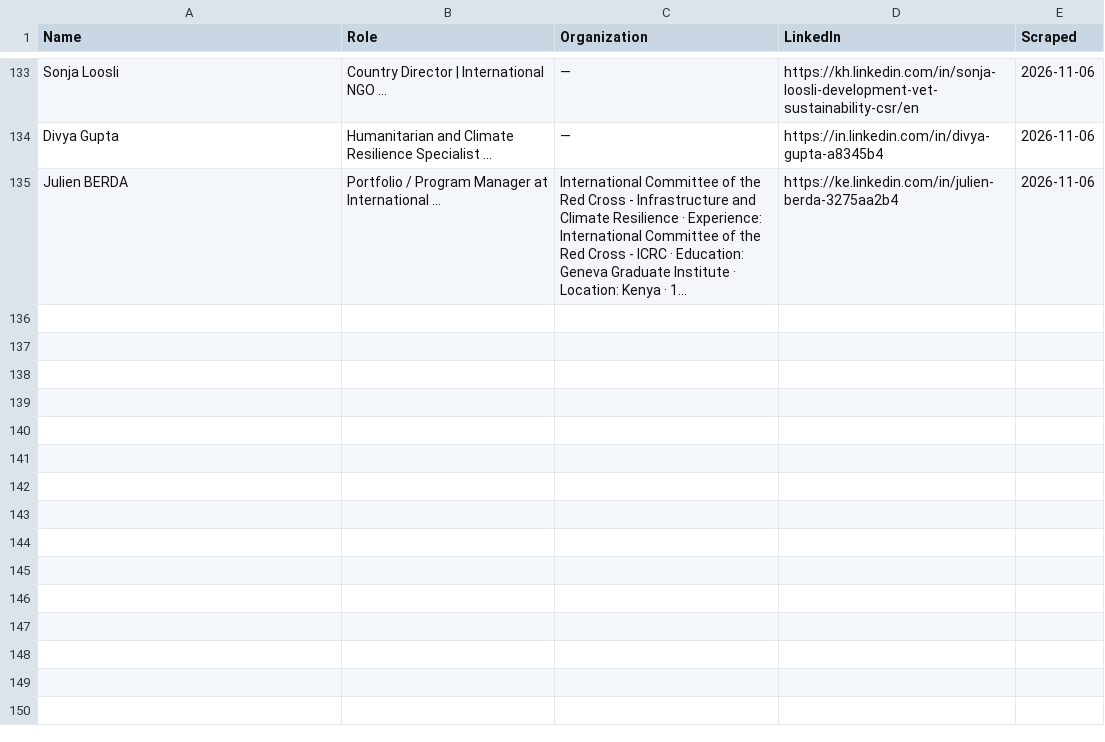
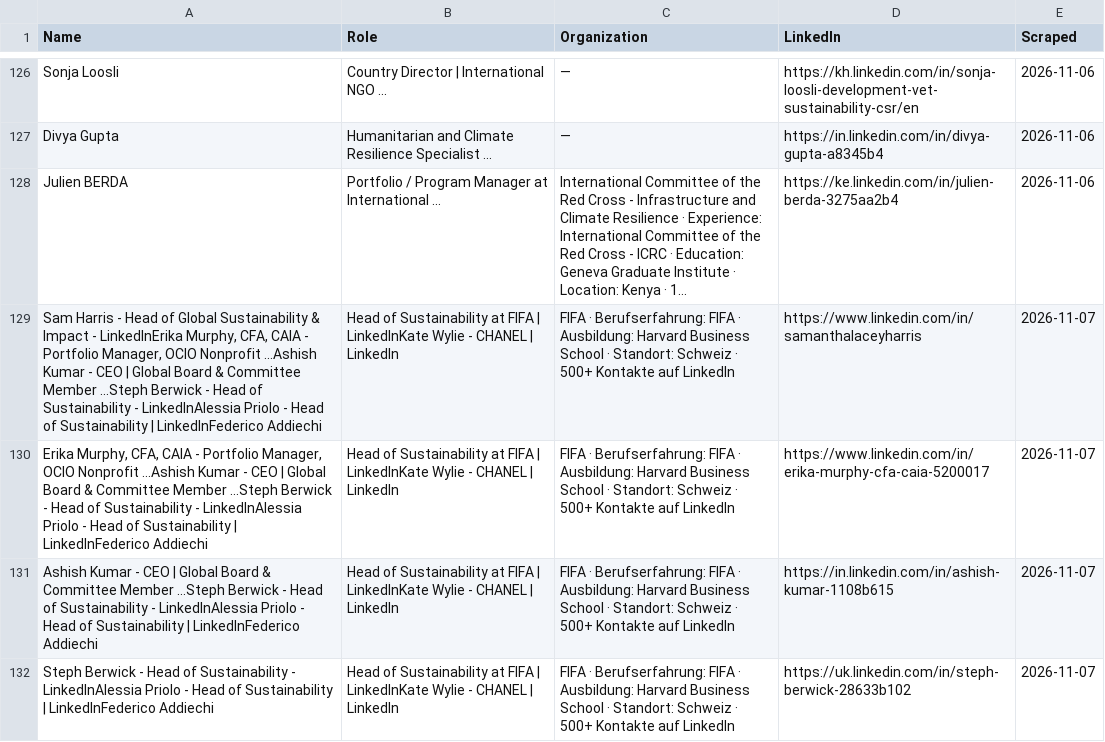
Before and after one commit to columbia-consulting/climate-cardinals-newsletter, a CSV file: weekly_data/experts.csv, drawn as a sheet; only a part is shown, gaps mark what is left out; long unchanged cells end in …; the diff covers the shown part only; the diff names each change by its address in the sheet, - before the commit and + after, or states it on an @@ line.

```diff
--- a/weekly_data/experts.csv
+++ b/weekly_data/experts.csv
+row 129: Sam Harris - Head of Global Sustainability & Impact - LinkedInErika Murphy, CFA, CAIA - Portfolio Manager, OCIO Nonprofit ...Ashish Kumar - CEO | Global Board & Committee Member ...Steph Berwick - Head of Sustainability - LinkedInAlessia Priolo - Head of Sustainability | LinkedInFederico Addiechi | Head of Sustainability at FIFA | LinkedInKate Wylie - CHANEL | LinkedIn | FIFA · Berufserfahrung: FIFA · Ausbildung: Harvard Business School · Standort: Schweiz · 500+ Kontakte auf LinkedIn | https://www.linkedin.com/in/samanthalaceyharris | 2026-11-07
+row 130: Erika Murphy, CFA, CAIA - Portfolio Manager, OCIO Nonprofit ...Ashish Kumar - CEO | Global Board & Committee Member ...Steph Berwick - Head of Sustainability - LinkedInAlessia Priolo - Head of Sustainability | LinkedInFederico Addiechi | Head of Sustainability at FIFA | LinkedInKate Wylie - CHANEL | LinkedIn | FIFA · Berufserfahrung: FIFA · Ausbildung: Harvard Business School · Standort: Schweiz · 500+ Kontakte auf LinkedIn | https://www.linkedin.com/in/erika-murphy-cfa-caia-5200017 | 2026-11-07
+row 131: Ashish Kumar - CEO | Global Board & Committee Member ...Steph Berwick - Head of Sustainability - LinkedInAlessia Priolo - Head of Sustainability | LinkedInFederico Addiechi | Head of Sustainability at FIFA | LinkedInKate Wylie - CHANEL | LinkedIn | FIFA · Berufserfahrung: FIFA · Ausbildung: Harvard Business School · Standort: Schweiz · 500+ Kontakte auf LinkedIn | https://in.linkedin.com/in/ashish-kumar-1108b615 | 2026-11-07
+row 132: Steph Berwick - Head of Sustainability - LinkedInAlessia Priolo - Head of Sustainability | LinkedInFederico Addiechi | Head of Sustainability at FIFA | LinkedInKate Wylie - CHANEL | LinkedIn | FIFA · Berufserfahrung: FIFA · Ausbildung: Harvard Business School · Standort: Schweiz · 500+ Kontakte auf LinkedIn | https://uk.linkedin.com/in/steph-berwick-28633b102 | 2026-11-07
```
Also changed, not shown: 3 added rows and 7 removed rows elsewhere in this file, weekly_data/csr_reports.csv, weekly_data/events.csv, 2 other files.
